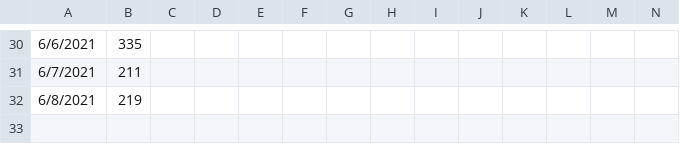
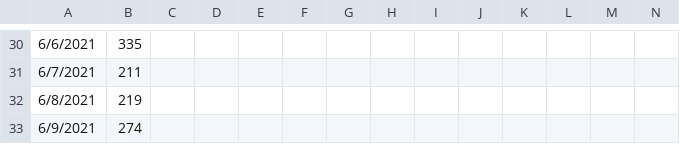
Before and after one commit to WPShen53/twcovid, a CSV file: taiwan_covid_cdc.csv, drawn as a sheet; only a part is shown, gaps mark what is left out; rows hold the shown columns only; the diff names each change by its address in the sheet, - before the commit and + after, or states it on an @@ line.

```diff
--- a/taiwan_covid_cdc.csv
+++ b/taiwan_covid_cdc.csv
+row 33: 6/9/2021 | 274
```
Also changed, not shown: 10 other files.
